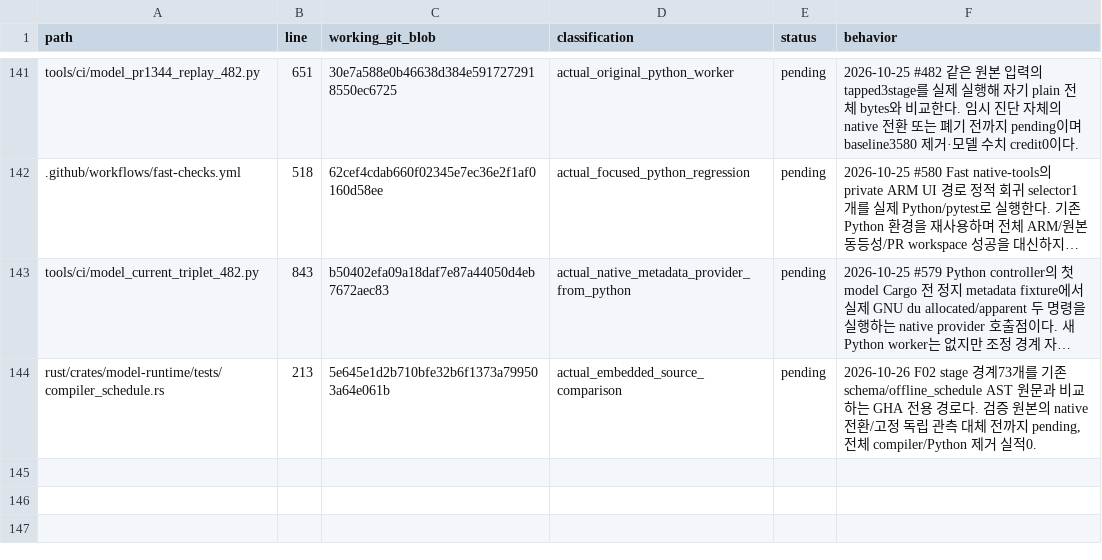
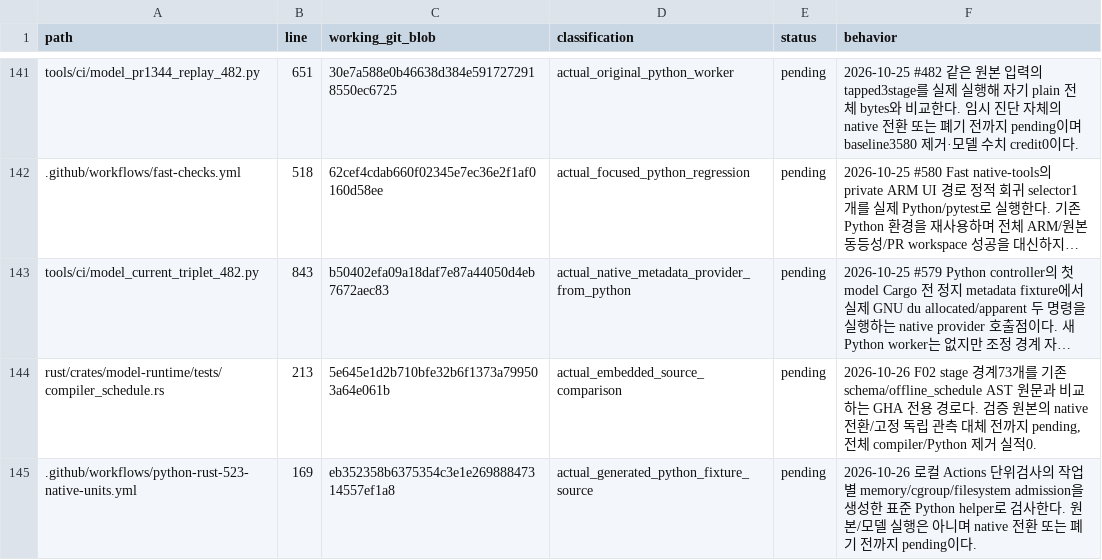
Before and after one commit to bin9208/openpilot-rust, a TSV file: docs/naver/rust-repository-python-retirement-296-execution-edges.tsv, drawn as a sheet; only a part is shown, gaps mark what is left out; long unchanged cells end in …; the diff names each change by its address in the sheet, - before the commit and + after, or states it on an @@ line.

Commit message:
ci: 4GB 로컬 Actions 러너에 native 단위검사를 분리

```diff
--- a/docs/naver/rust-repository-python-retirement-296-execution-edges.tsv
+++ b/docs/naver/rust-repository-python-retirement-296-execution-edges.tsv
+row 145: .github/workflows/python-rust-523-native-units.yml | 169 | eb352358b6375354c3e1e26988847314557ef1a8 | actual_generated_python_fixture_source | pending | 2026-10-26 로컬 Actions 단위검사의 작업별 memory/cgroup/filesystem admission을 생성한 표준 Python helper로 검사한다. 원본/모델 실행은 아니며 native 전환 또는 폐기 전까지 pending이다.
```
Also changed, not shown: 5 other files.
